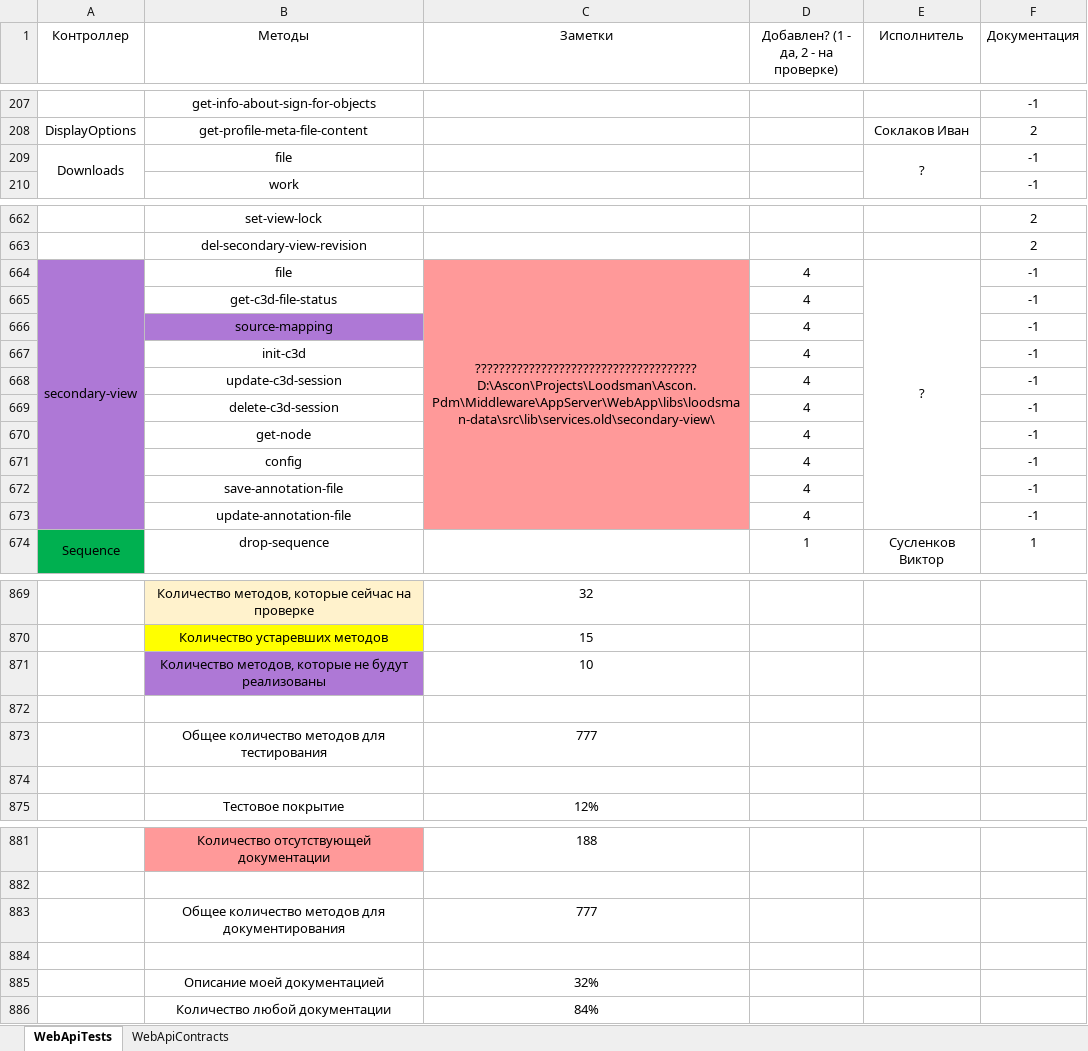
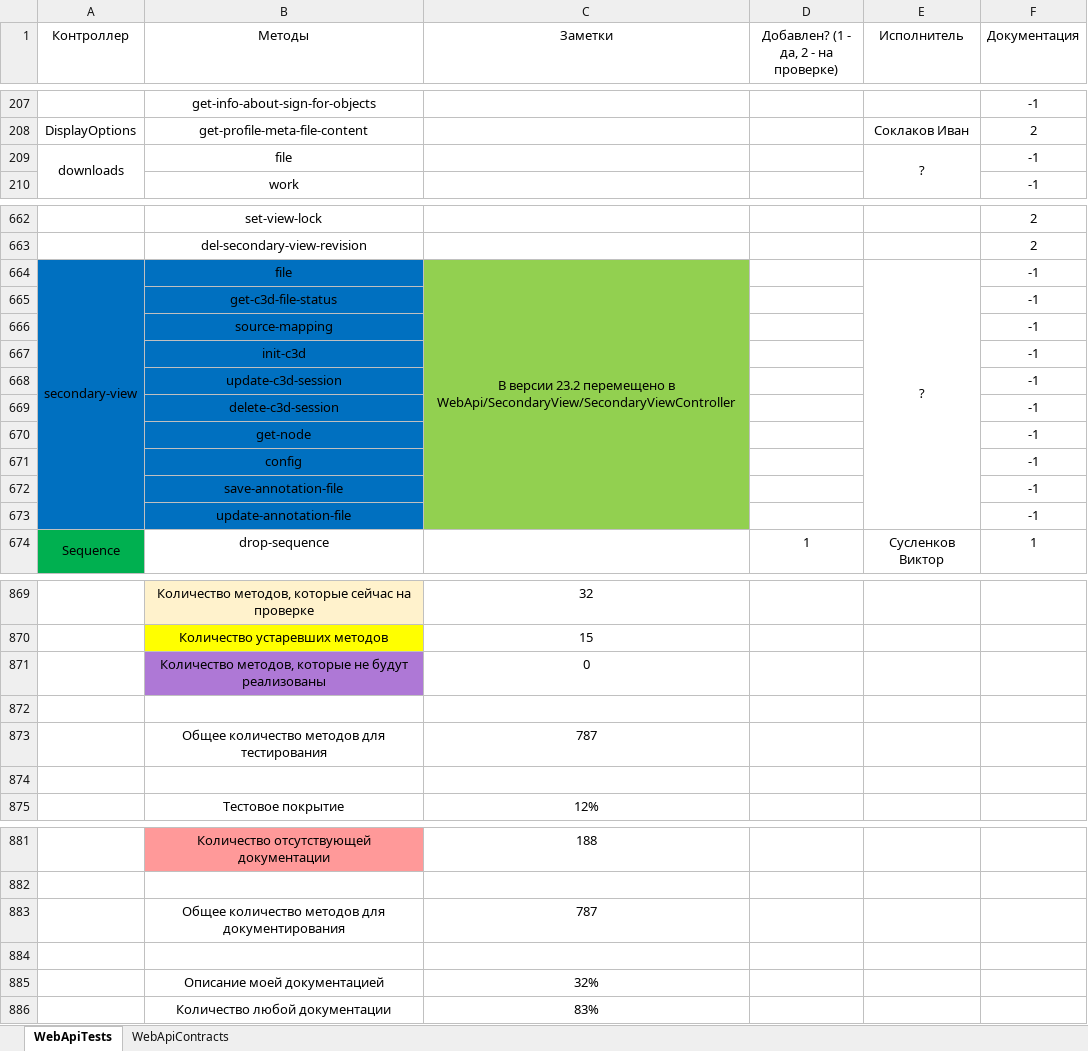
Before and after one commit to ZhukovIt/Ascon_Documents, an Excel workbook: Тесты Web Api.xlsx, sheet WebApiTests, drawn as a sheet; only a part is shown, gaps mark what is left out; values as stored, in another font and other column widths than the file's, no borders; conditional formats not drawn; ↵ is a line break in a cell; the diff names each change by its address in the sheet, - before the commit and + after, or states it on an @@ line.

Commit message:
+Изменения в документации

```diff
--- a/Тесты Web Api.xlsx (sheet WebApiTests)
+++ b/Тесты Web Api.xlsx (sheet WebApiTests)
-A209 (Контроллер): Downloads
+A209 (Контроллер): downloads
-A664:A665 fill: #AE78D6
+A664:A665 fill: #0070C0
-B664:B665 fill: none
+B664:B665 fill: #0070C0
-C664 (Заметки): ????????????????????????????????????? ↵ D:\Ascon\Projects\Loodsman\Ascon.Pdm\Middleware\AppServer\WebApp\libs\loodsman-data\src\lib\services.old\secondary-view\
+C664 (Заметки): В версии 23.2 перемещено в WebApi/SecondaryView/SecondaryViewController
-C664:C673 fill: #FF9999
+C664:C673 fill: #92D050
-D664:D673: 4
+D664:D673: (empty)
-A666:B666 fill: #AE78D6
+A666:B666 fill: #0070C0
-A667:A673 fill: #AE78D6
+A667:A673 fill: #0070C0
-B667:B673 fill: none
+B667:B673 fill: #0070C0
-C871 (Заметки): 10
+C871 (Заметки): 0
-C873 (Заметки): 777
+C873 (Заметки): 787
-C883 (Заметки): 777
+C883 (Заметки): 787
-C886 (Заметки): 84%
+C886 (Заметки): 83%
```
